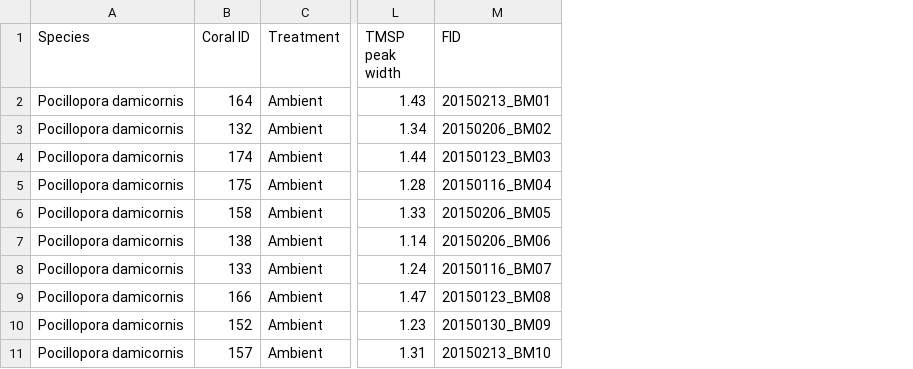
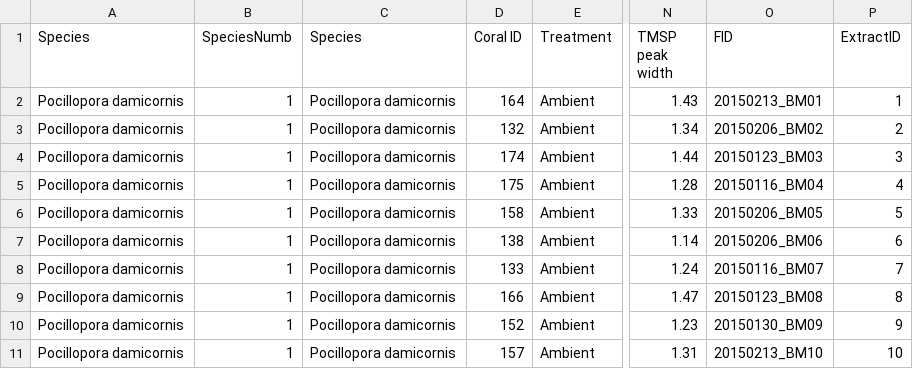
Before and after one commit to hputnam/Coral_DNAMethylation_Plasticity, a CSV file: R_Analysis/Data/BM_NMR_sample_info.csv, drawn as a sheet; only a part is shown, gaps mark what is left out; the diff names each change by its address in the sheet, - before the commit and + after, or states it on an @@ line.

Commit message:
added termporal growth data, updated R script, updated light calibration

```diff
--- a/R_Analysis/Data/BM_NMR_sample_info.csv
+++ b/R_Analysis/Data/BM_NMR_sample_info.csv
+column B (SpeciesNumb), rows 2-11: all 1
+column C (Species), rows 2-11: all Pocillopora damicornis
+column P (ExtractID), rows 2-11: 1 | 2 | 3 | 4 | 5 | 6 | 7 | 8 | 9 | 10
```
Also changed, not shown: 24 other files.
